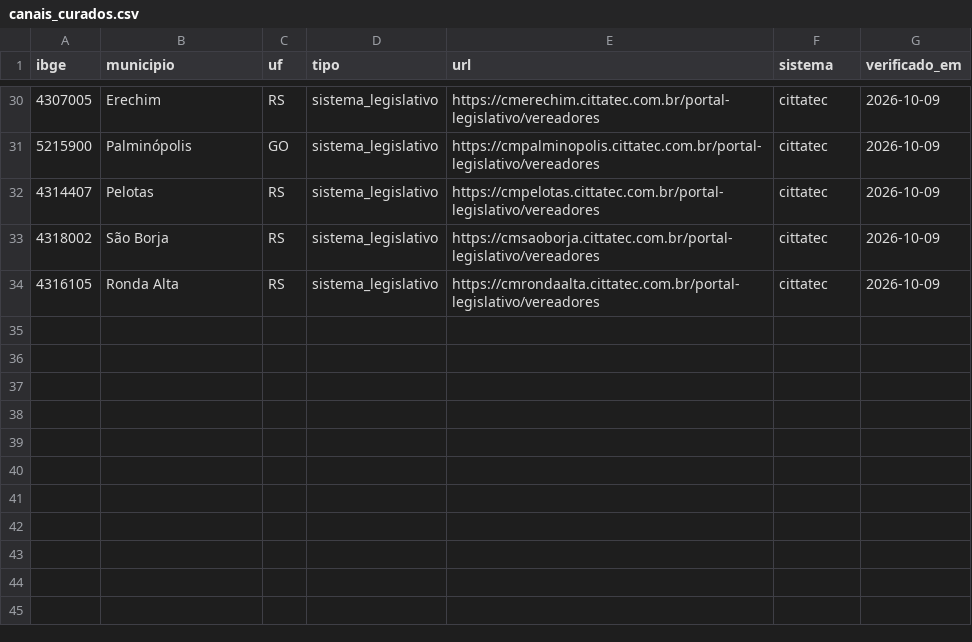
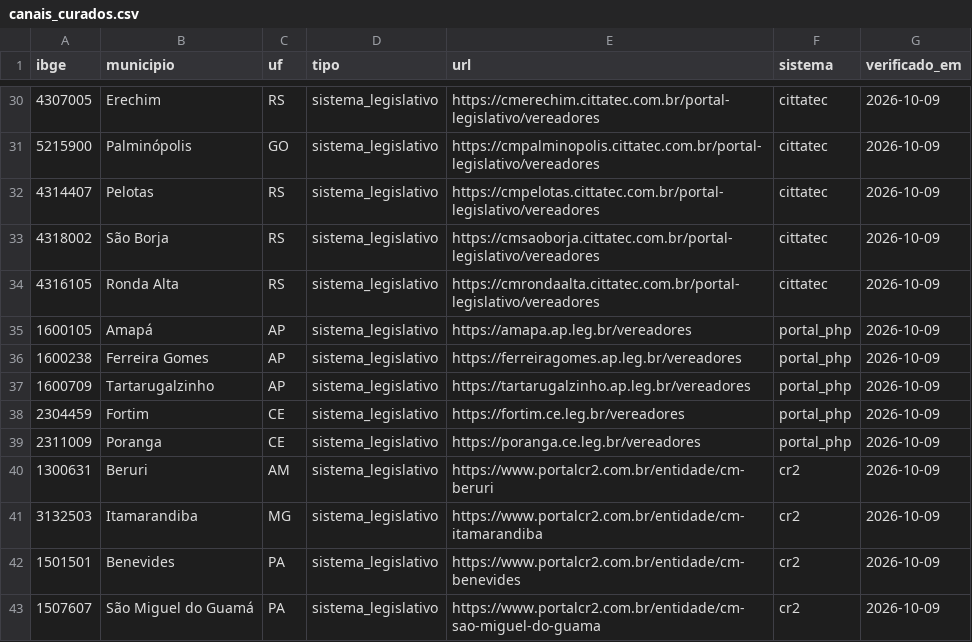
Before and after one commit to Gipsy7/panoptico, a CSV file: data/canais_curados.csv, drawn as a sheet; only a part is shown, gaps mark what is left out; the diff names each change by its address in the sheet, - before the commit and + after, or states it on an @@ line.

```diff
--- a/data/canais_curados.csv
+++ b/data/canais_curados.csv
+row 35: 1600105 | Amapá | AP | sistema_legislativo | https://amapa.ap.leg.br/vereadores | portal_php | 2026-10-09
+row 36: 1600238 | Ferreira Gomes | AP | sistema_legislativo | https://ferreiragomes.ap.leg.br/vereadores | portal_php | 2026-10-09
+row 37: 1600709 | Tartarugalzinho | AP | sistema_legislativo | https://tartarugalzinho.ap.leg.br/vereadores | portal_php | 2026-10-09
+row 38: 2304459 | Fortim | CE | sistema_legislativo | https://fortim.ce.leg.br/vereadores | portal_php | 2026-10-09
+row 39: 2311009 | Poranga | CE | sistema_legislativo | https://poranga.ce.leg.br/vereadores | portal_php | 2026-10-09
+row 40: 1300631 | Beruri | AM | sistema_legislativo | https://www.portalcr2.com.br/entidade/cm-beruri | cr2 | 2026-10-09
+row 41: 3132503 | Itamarandiba | MG | sistema_legislativo | https://www.portalcr2.com.br/entidade/cm-itamarandiba | cr2 | 2026-10-09
+row 42: 1501501 | Benevides | PA | sistema_legislativo | https://www.portalcr2.com.br/entidade/cm-benevides | cr2 | 2026-10-09
+row 43: 1507607 | São Miguel do Guamá | PA | sistema_legislativo | https://www.portalcr2.com.br/entidade/cm-sao-miguel-do-guama | cr2 | 2026-10-09
```
Also changed, not shown: data/pendencias_cobertura.csv, 13 other files.
